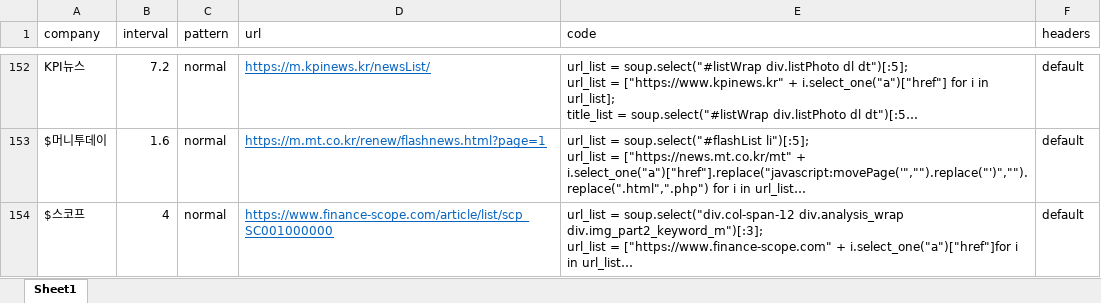
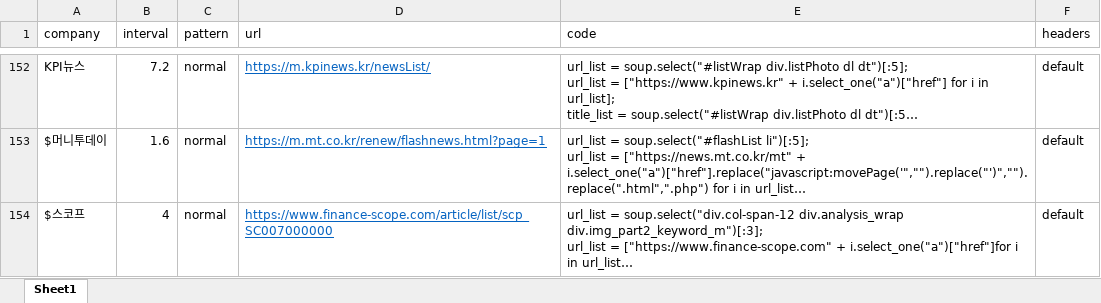
Before and after one commit to ryangu77/public, an Excel workbook: input.xlsx, sheet Sheet1, drawn as a sheet; only a part is shown, gaps mark what is left out; long unchanged cells end in …; values as stored, in another font and other column widths than the file's, no borders; the diff names each change by its address in the sheet, - before the commit and + after, or states it on an @@ line.

Commit message:
Add files via upload

```diff
--- a/input.xlsx (sheet Sheet1)
+++ b/input.xlsx (sheet Sheet1)
-D154 (url): https://www.finance-scope.com/article/list/scp_SC001000000
+D154 (url): https://www.finance-scope.com/article/list/scp_SC007000000
```
